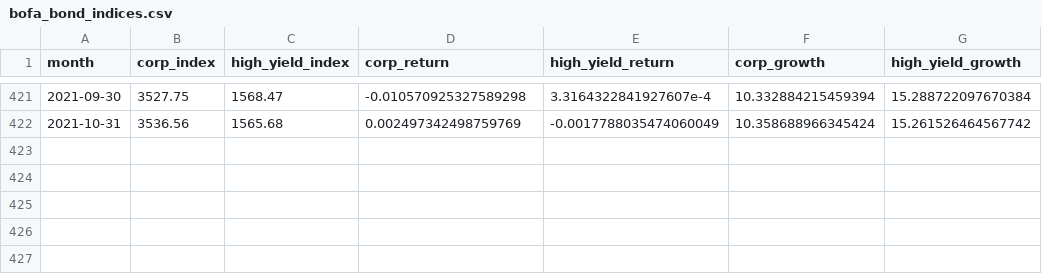
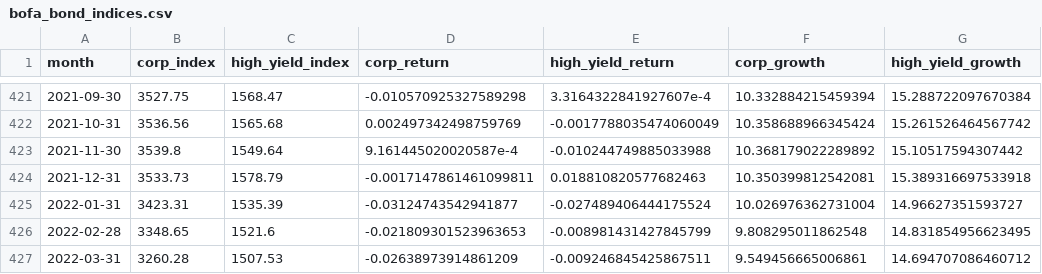
Before and after one commit to artem-bakulin/latex, a CSV file: derivatives/bofa_bond_indices.csv, drawn as a sheet; only a part is shown, gaps mark what is left out.

```diff
--- a/derivatives/bofa_bond_indices.csv
+++ b/derivatives/bofa_bond_indices.csv
@@ -422 +422,6 @@ month,corp_index,high_yield_index,corp_return,high_yield_return,corp_growth,high
 2021-10-31,3536.56,1565.68,0.002497342498759769,-0.0017788035474060049,10.358688966345424,15.261526464567742
+2021-11-30,3539.8,1549.64,9.161445020020587e-4,-0.010244749885033988,10.368179022289892,15.10517594307442
+2021-12-31,3533.73,1578.79,-0.0017147861461099811,0.018810820577682463,10.350399812542081,15.389316697533918
+2022-01-31,3423.31,1535.39,-0.03124743542941877,-0.027489406444175524,10.026976362731004,14.96627351593727
+2022-02-28,3348.65,1521.6,-0.021809301523963653,-0.008981431427845799,9.808295011862548,14.831854956623495
+2022-03-31,3260.28,1507.53,-0.02638973914861209,-0.009246845425867511,9.549456665006861,14.694707086460712
```
Also changed, not shown: derivatives/bofa_corporate_index.csv, derivatives/bofa_high_yield_index.csv, 6 other files.
